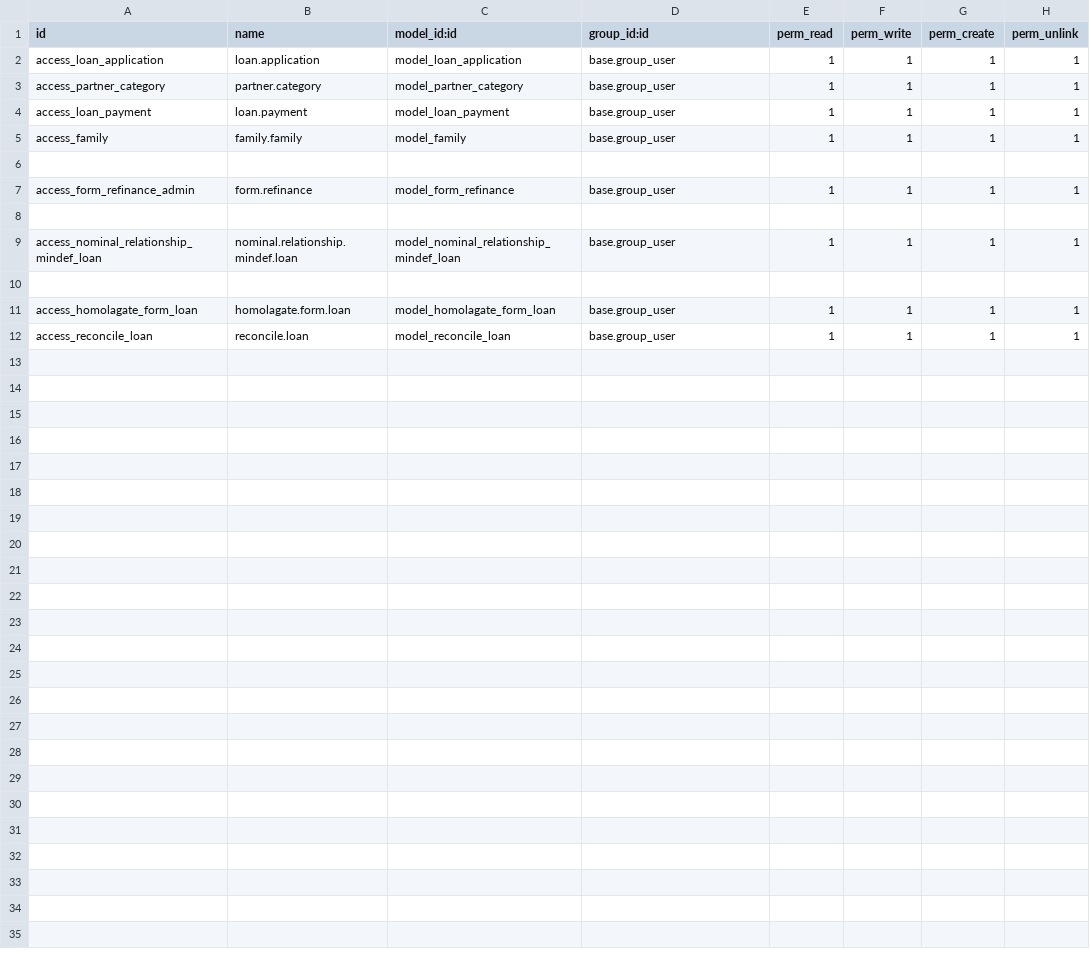
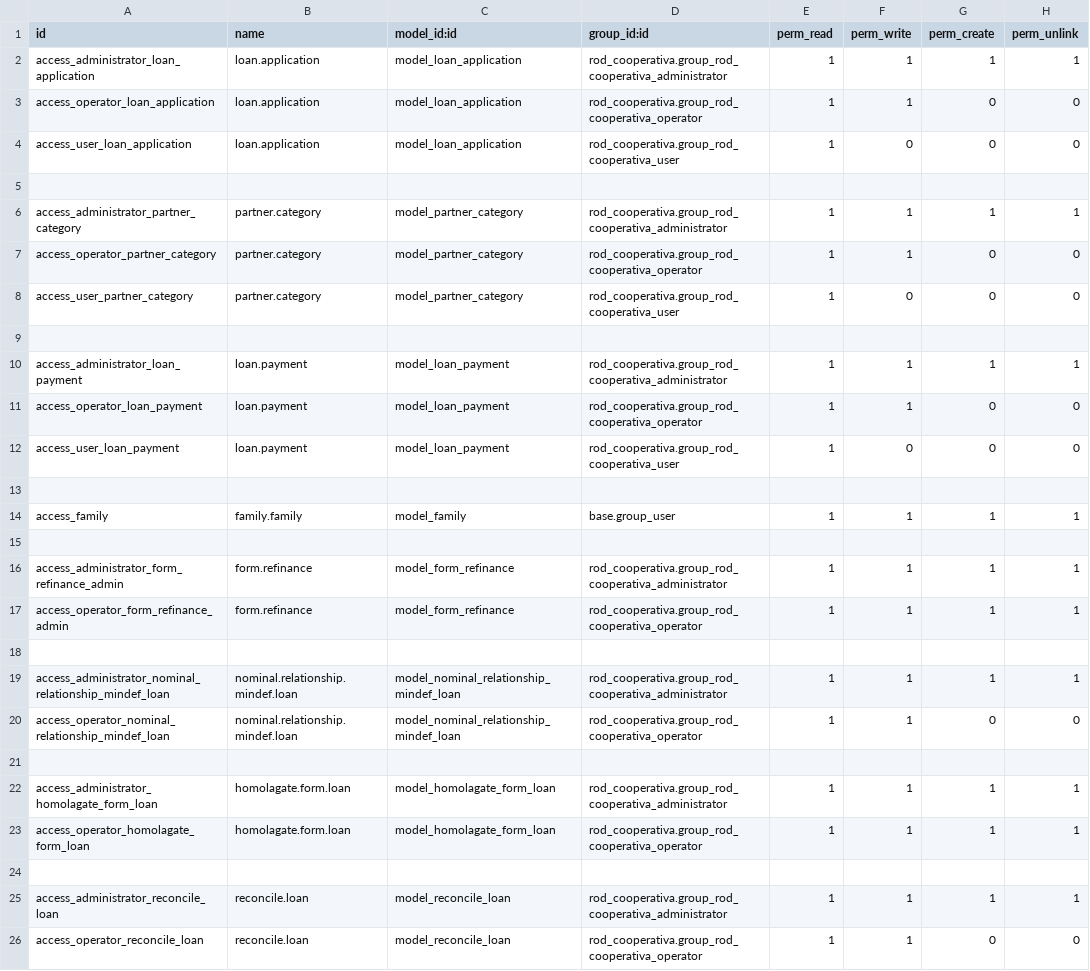
Before and after one commit to k1llRod/rod_cooperativa, a CSV file: security/ir.model.access.csv, drawn as a sheet.

```diff
--- a/security/ir.model.access.csv
+++ b/security/ir.model.access.csv
@@ -1,12 +1,26 @@
 id,name,model_id:id,group_id:id,perm_read,perm_write,perm_create,perm_unlink
-access_loan_application,loan.application,model_loan_application,base.group_user,1,1,1,1
-access_partner_category,partner.category,model_partner_category,base.group_user,1,1,1,1
-access_loan_payment,loan.payment,model_loan_payment,base.group_user,1,1,1,1
+access_administrator_loan_application,loan.application,model_loan_application,rod_cooperativa.group_rod_cooperativa_administrator,1,1,1,1
+access_operator_loan_application,loan.application,model_loan_application,rod_cooperativa.group_rod_cooperativa_operator,1,1,0,0
+access_user_loan_application,loan.application,model_loan_application,rod_cooperativa.group_rod_cooperativa_user,1,0,0,0
+
+access_administrator_partner_category,partner.category,model_partner_category,rod_cooperativa.group_rod_cooperativa_administrator,1,1,1,1
+access_operator_partner_category,partner.category,model_partner_category,rod_cooperativa.group_rod_cooperativa_operator,1,1,0,0
+access_user_partner_category,partner.category,model_partner_category,rod_cooperativa.group_rod_cooperativa_user,1,0,0,0
+
+access_administrator_loan_payment,loan.payment,model_loan_payment,rod_cooperativa.group_rod_cooperativa_administrator,1,1,1,1
+access_operator_loan_payment,loan.payment,model_loan_payment,rod_cooperativa.group_rod_cooperativa_operator,1,1,0,0
+access_user_loan_payment,loan.payment,model_loan_payment,rod_cooperativa.group_rod_cooperativa_user,1,0,0,0
+
 access_family,family.family,model_family,base.group_user,1,1,1,1
 
-access_form_refinance_admin,form.refinance,model_form_refinance,base.group_user,1,1,1,1
+access_administrator_form_refinance_admin,form.refinance,model_form_refinance,rod_cooperativa.group_rod_cooperativa_administrator,1,1,1,1
+access_operator_form_refinance_admin,form.refinance,model_form_refinance,rod_cooperativa.group_rod_cooperativa_operator,1,1,1,1
 
-access_nominal_relationship_mindef_loan,nominal.relationship.mindef.loan,model_nominal_relationship_mindef_loan,base.group_user,1,1,1,1
+access_administrator_nominal_relationship_mindef_loan,nominal.relationship.mindef.loan,model_nominal_relationship_mindef_loan,rod_cooperativa.group_rod_cooperativa_administrator,1,1,1,1
+access_operator_nominal_relationship_mindef_loan,nominal.relationship.mindef.loan,model_nominal_relationship_mindef_loan,rod_cooperativa.group_rod_cooperativa_operator,1,1,0,0
 
-access_homolagate_form_loan,homolagate.form.loan,model_homolagate_form_loan,base.group_user,1,1,1,1
-access_reconcile_loan,reconcile.loan,model_reconcile_loan,base.group_user,1,1,1,1
+access_administrator_homolagate_form_loan,homolagate.form.loan,model_homolagate_form_loan,rod_cooperativa.group_rod_cooperativa_administrator,1,1,1,1
+access_operator_homolagate_form_loan,homolagate.form.loan,model_homolagate_form_loan,rod_cooperativa.group_rod_cooperativa_operator,1,1,1,1
+
+access_administrator_reconcile_loan,reconcile.loan,model_reconcile_loan,rod_cooperativa.group_rod_cooperativa_administrator,1,1,1,1
+access_operator_reconcile_loan,reconcile.loan,model_reconcile_loan,rod_cooperativa.group_rod_cooperativa_operator,1,1,0,0
```
Also changed, not shown: 4 other files.
